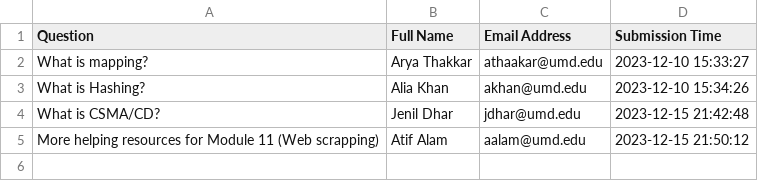
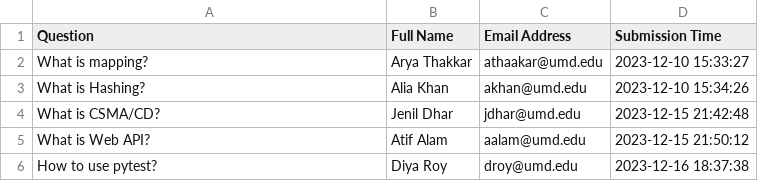
Before and after one commit to arya852/INST326_Final_Project, a CSV file: questions.csv, drawn as a sheet.

```diff
--- a/questions.csv
+++ b/questions.csv
@@ -4,2 +4,3 @@ What is Hashing?,Alia Khan,akhan@umd.edu,2023-12-10 15:34:26
 What is CSMA/CD?,Jenil Dhar,jdhar@umd.edu,2023-12-15 21:42:48
-More helping resources for Module 11 (Web scrapping),Atif Alam,aalam@umd.edu,2023-12-15 21:50:12
+What is Web API?,Atif Alam,aalam@umd.edu,2023-12-15 21:50:12
+How to use pytest?,Diya Roy,droy@umd.edu,2023-12-16 18:37:38
```
Also changed, not shown: 9 other files.
